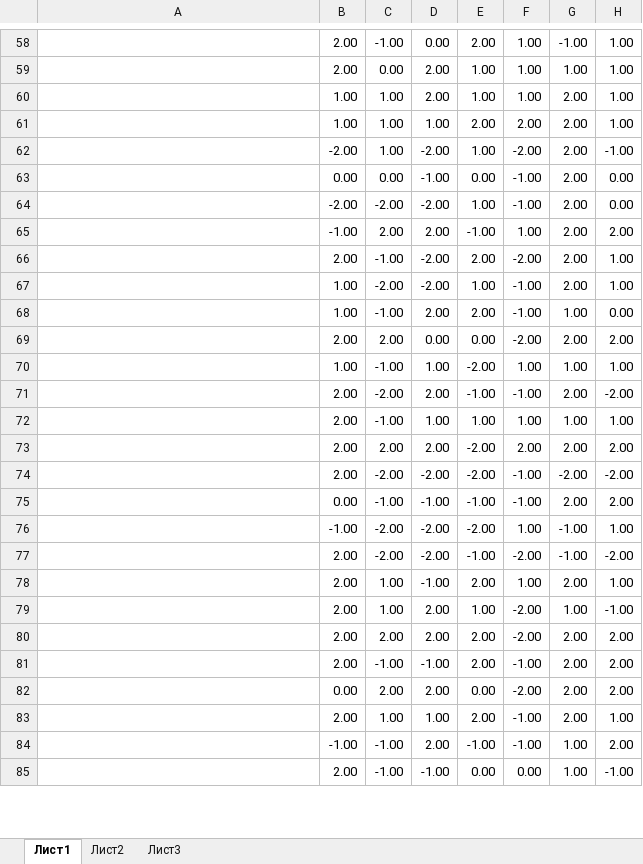
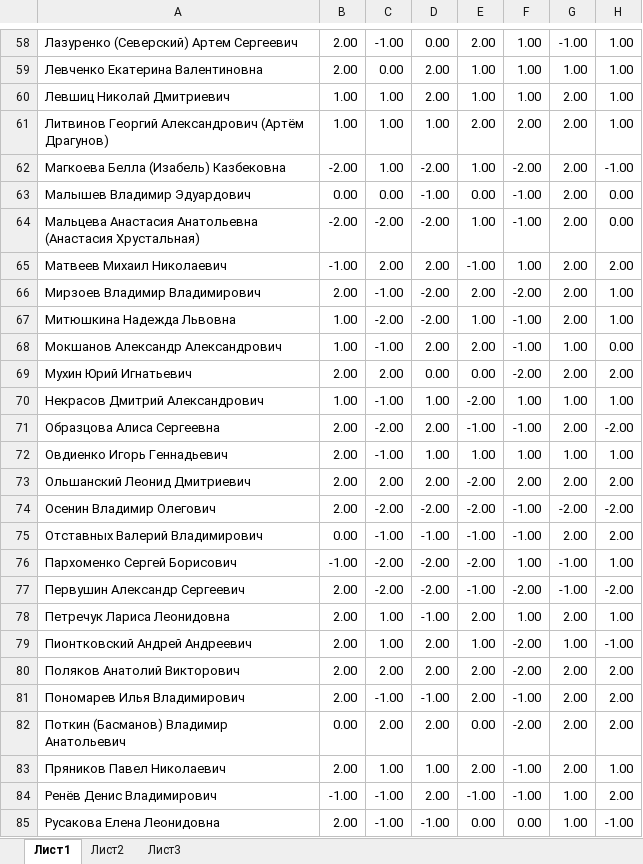
Before and after one commit to xoposhiy/cvk2012, an Excel workbook: data/questions.xlsx, sheet Лист1, drawn as a sheet; only a part is shown, gaps mark what is left out; values as stored, in another font and other column widths than the file's, no borders; conditional formats not drawn; the diff covers the shown part only; the diff names each change by its address in the sheet, - before the commit and + after, or states it on an @@ line.

```diff
--- a/data/questions.xlsx (sheet Лист1)
+++ b/data/questions.xlsx (sheet Лист1)
-A58: (empty)
+A58: Лазуренко (Северский) Артем Сергеевич
-A59: (empty)
+A59: Левченко Екатерина Валентиновна
-A60: (empty)
+A60: Левшиц Николай Дмитриевич
-A61: (empty)
+A61: Литвинов Георгий Александрович (Артём Драгунов)
-A62: (empty)
+A62: Магкоева Белла (Изабель) Казбековна
-A63: (empty)
+A63: Малышев Владимир Эдуардович
-A64: (empty)
+A64: Мальцева Анастасия Анатольевна (Анастасия Хрустальная)
-A65: (empty)
+A65: Матвеев Михаил Николаевич
-A66: (empty)
+A66: Мирзоев Владимир Владимирович
-A67: (empty)
+A67: Митюшкина Надежда Львовна
-A68: (empty)
+A68: Мокшанов Александр Александрович
-A69: (empty)
+A69: Мухин Юрий Игнатьевич
-A70: (empty)
+A70: Некрасов Дмитрий Александрович
-A71: (empty)
+A71: Образцова Алиса Сергеевна
-A72: (empty)
+A72: Овдиенко Игорь Геннадьевич
-A73: (empty)
+A73: Ольшанский Леонид Дмитриевич
-A74: (empty)
+A74: Осенин Владимир Олегович
-A75: (empty)
+A75: Отставных Валерий Владимирович
-A76: (empty)
+A76: Пархоменко Сергей Борисович
-A77: (empty)
+A77: Первушин Александр Сергеевич
-A78: (empty)
+A78: Петречук Лариса Леонидовна
-A79: (empty)
+A79: Пионтковский Андрей Андреевич
-A80: (empty)
+A80: Поляков Анатолий Викторович
-A81: (empty)
+A81: Пономарев Илья Владимирович
-A82: (empty)
+A82: Поткин (Басманов) Владимир Анатольевич
-A83: (empty)
+A83: Пряников Павел Николаевич
-A84: (empty)
+A84: Ренёв Денис Владимирович
-A85: (empty)
+A85: Русакова Елена Леонидовна
```
Also changed, not shown: 10 removed rows and 91 edited cells elsewhere in this sheet.
